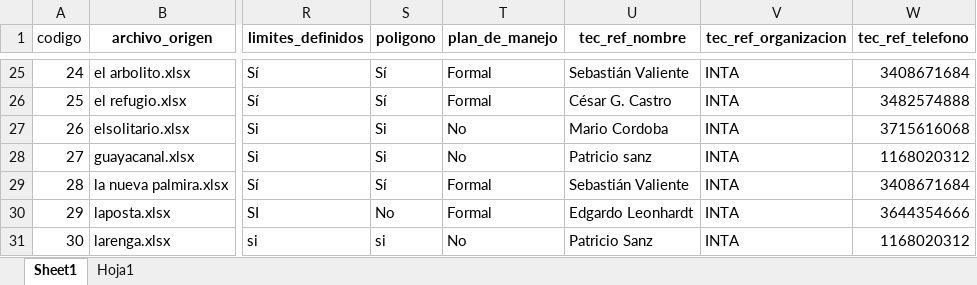
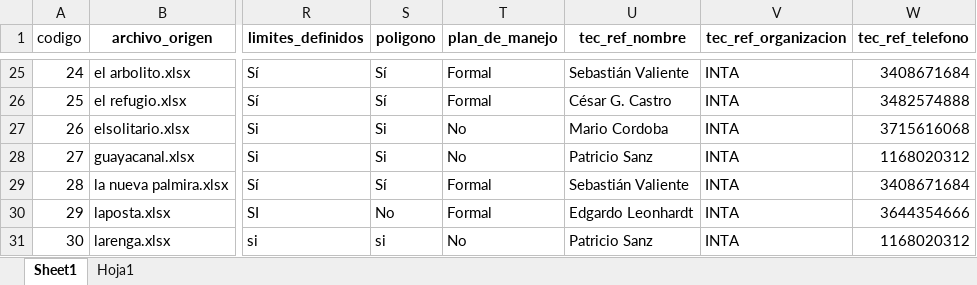
Before and after one commit to intasalta/patchaco, an Excel workbook: Consolidado_Relevamientos.xlsx, sheet Sheet1, drawn as a sheet; only a part is shown, gaps mark what is left out; values as stored, in another font and other column widths than the file's, no borders; the diff names each change by its address in the sheet, - before the commit and + after, or states it on an @@ line.

Commit message:
Add files via upload

```diff
--- a/Consolidado_Relevamientos.xlsx (sheet Sheet1)
+++ b/Consolidado_Relevamientos.xlsx (sheet Sheet1)
-U28 (tec_ref_nombre): Patricio sanz
+U28 (tec_ref_nombre): Patricio Sanz
```
